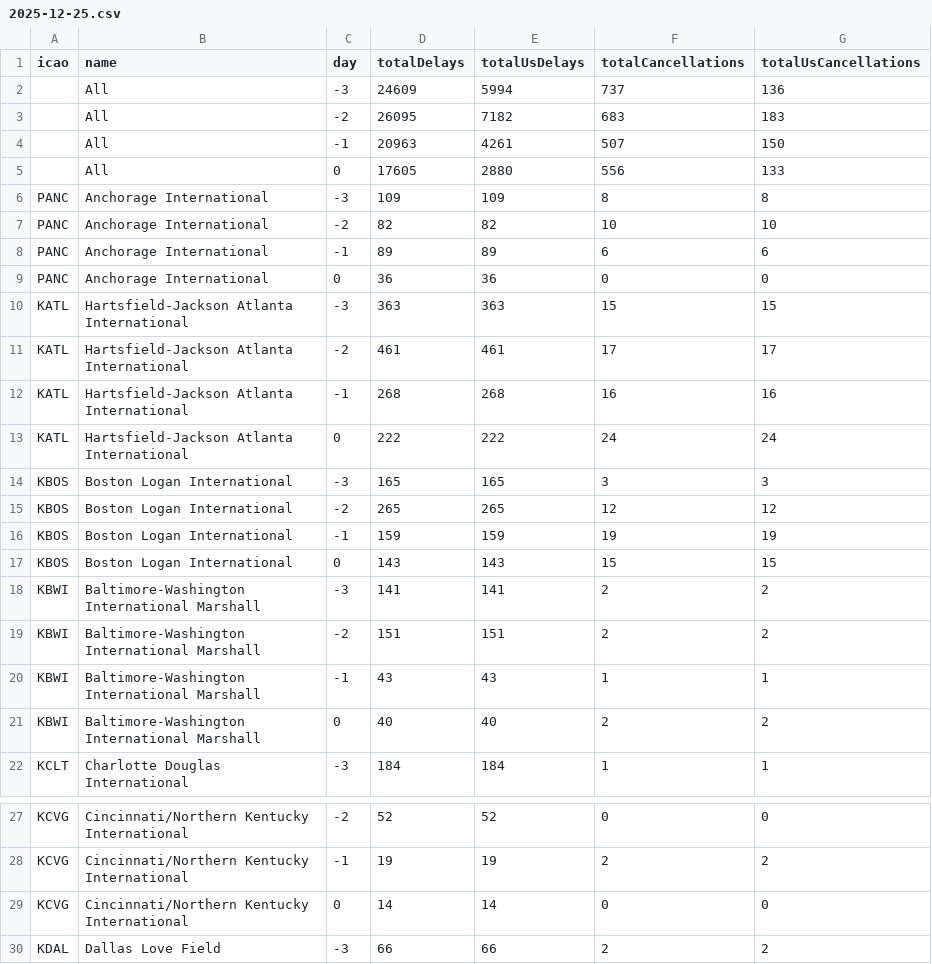
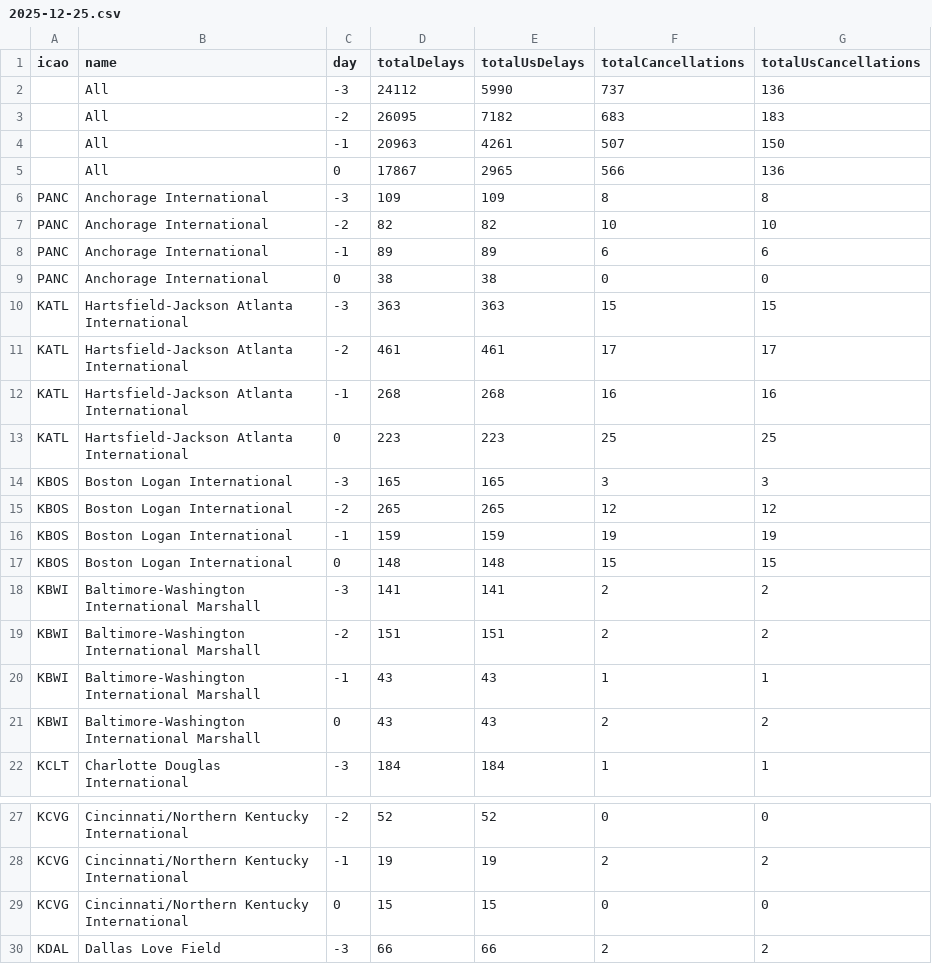
Before and after one commit to erxclau/flightaware, a CSV file: 2025-12-25.csv, drawn as a sheet; only a part is shown, gaps mark what is left out; the diff covers the shown part only.

```diff
--- a/2025-12-25.csv
+++ b/2025-12-25.csv
@@ -1,6 +1,6 @@
 icao,name,day,totalDelays,totalUsDelays,totalCancellations,totalUsCancellations
-,All,-3,24609,5994,737,136
+,All,-3,24112,5990,737,136
 ,All,-2,26095,7182,683,183
 ,All,-1,20963,4261,507,150
-,All,0,17605,2880,556,133
+,All,0,17867,2965,566,136
 PANC,Anchorage International,-3,109,109,8,8
@@ -8,3 +8,3 @@ PANC,Anchorage International,-2,82,82,10,10
 PANC,Anchorage International,-1,89,89,6,6
-PANC,Anchorage International,0,36,36,0,0
+PANC,Anchorage International,0,38,38,0,0
 KATL,Hartsfield-Jackson Atlanta International,-3,363,363,15,15
@@ -12,3 +12,3 @@ KATL,Hartsfield-Jackson Atlanta International,-2,461,461,17,17
 KATL,Hartsfield-Jackson Atlanta International,-1,268,268,16,16
-KATL,Hartsfield-Jackson Atlanta International,0,222,222,24,24
+KATL,Hartsfield-Jackson Atlanta International,0,223,223,25,25
 KBOS,Boston Logan International,-3,165,165,3,3
@@ -16,3 +16,3 @@ KBOS,Boston Logan International,-2,265,265,12,12
 KBOS,Boston Logan International,-1,159,159,19,19
-KBOS,Boston Logan International,0,143,143,15,15
+KBOS,Boston Logan International,0,148,148,15,15
 KBWI,Baltimore-Washington International Marshall,-3,141,141,2,2
@@ -20,3 +20,3 @@ KBWI,Baltimore-Washington International Marshall,-2,151,151,2,2
 KBWI,Baltimore-Washington International Marshall,-1,43,43,1,1
-KBWI,Baltimore-Washington International Marshall,0,40,40,2,2
+KBWI,Baltimore-Washington International Marshall,0,43,43,2,2
 KCLT,Charlotte Douglas International,-3,184,184,1,1
@@ -28,3 +28,3 @@ KCVG,Cincinnati/Northern Kentucky International,-2,52,52,0,0
 KCVG,Cincinnati/Northern Kentucky International,-1,19,19,2,2
-KCVG,Cincinnati/Northern Kentucky International,0,14,14,0,0
+KCVG,Cincinnati/Northern Kentucky International,0,15,15,0,0
 KDAL,Dallas Love Field,-3,66,66,2,2
```
Also changed, not shown: 64 edited cells elsewhere in this file.
